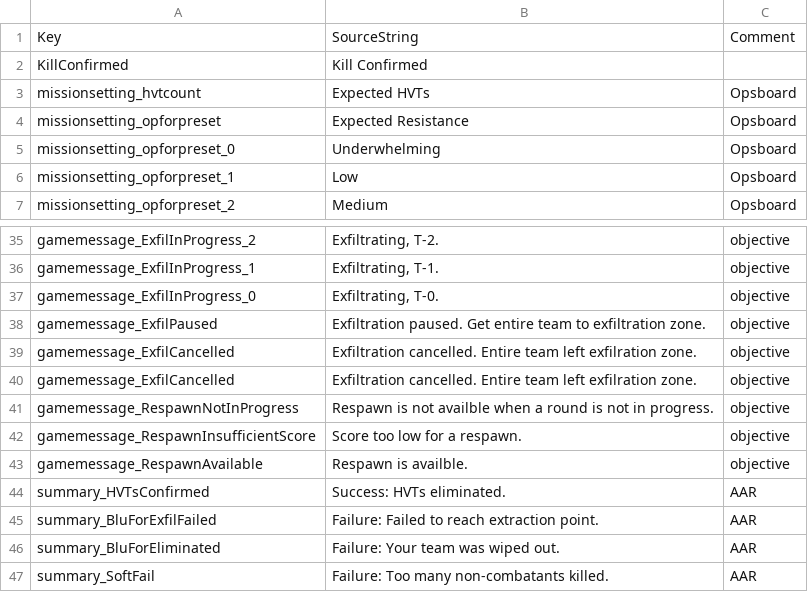
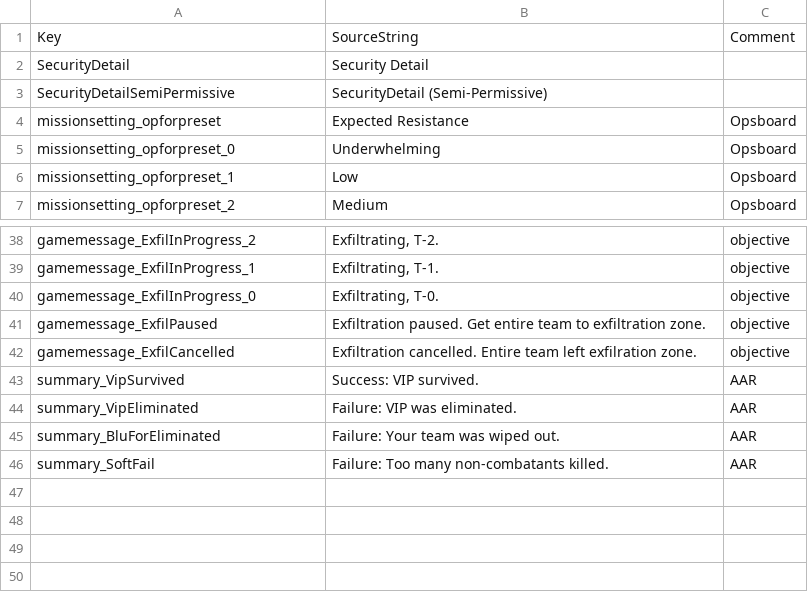
Before and after one commit to Ninjamamia/ground-branch-game-modes, a CSV file: GroundBranch/Content/Localization/GroundBranch/en/SecurityDetail.csv, drawn as a sheet; only a part is shown, gaps mark what is left out; the diff covers the shown part only.

Commit message:
Asset Extraction, SecDet, Kits

```diff
--- a/GroundBranch/Content/Localization/GroundBranch/en/SecurityDetail.csv
+++ b/GroundBranch/Content/Localization/GroundBranch/en/SecurityDetail.csv
@@ -1,4 +1,4 @@
 Key,SourceString,Comment
-"KillConfirmed","Kill Confirmed",""
-"missionsetting_hvtcount","Expected HVTs","Opsboard"
+"SecurityDetail","Security Detail",""
+"SecurityDetailSemiPermissive","SecurityDetail (Semi-Permissive)",""
 "missionsetting_opforpreset","Expected Resistance","Opsboard"
@@ -39,8 +42,4 @@ Key,SourceString,Comment
 "gamemessage_ExfilCancelled","Exfiltration cancelled. Entire team left exfilration zone.","objective"
-"gamemessage_ExfilCancelled","Exfiltration cancelled. Entire team left exfilration zone.","objective"
-"gamemessage_RespawnNotInProgress","Respawn is not availble when a round is not in progress.","objective"
-"gamemessage_RespawnInsufficientScore","Score too low for a respawn.","objective"
-"gamemessage_RespawnAvailable","Respawn is availble.","objective"
-"summary_HVTsConfirmed","Success: HVTs eliminated.","AAR"
-"summary_BluForExfilFailed","Failure: Failed to reach extraction point.","AAR"
+"summary_VipSurvived","Success: VIP survived.","AAR"
+"summary_VipEliminated","Failure: VIP was eliminated.","AAR"
 "summary_BluForEliminated","Failure: Your team was wiped out.","AAR"
```
Also changed, not shown: 14 added rows, 11 removed rows and 6 edited cells elsewhere in this file, GroundBranch/Content/Localization/GroundBranch/en/AssetExtraction.csv, 53 other files.
